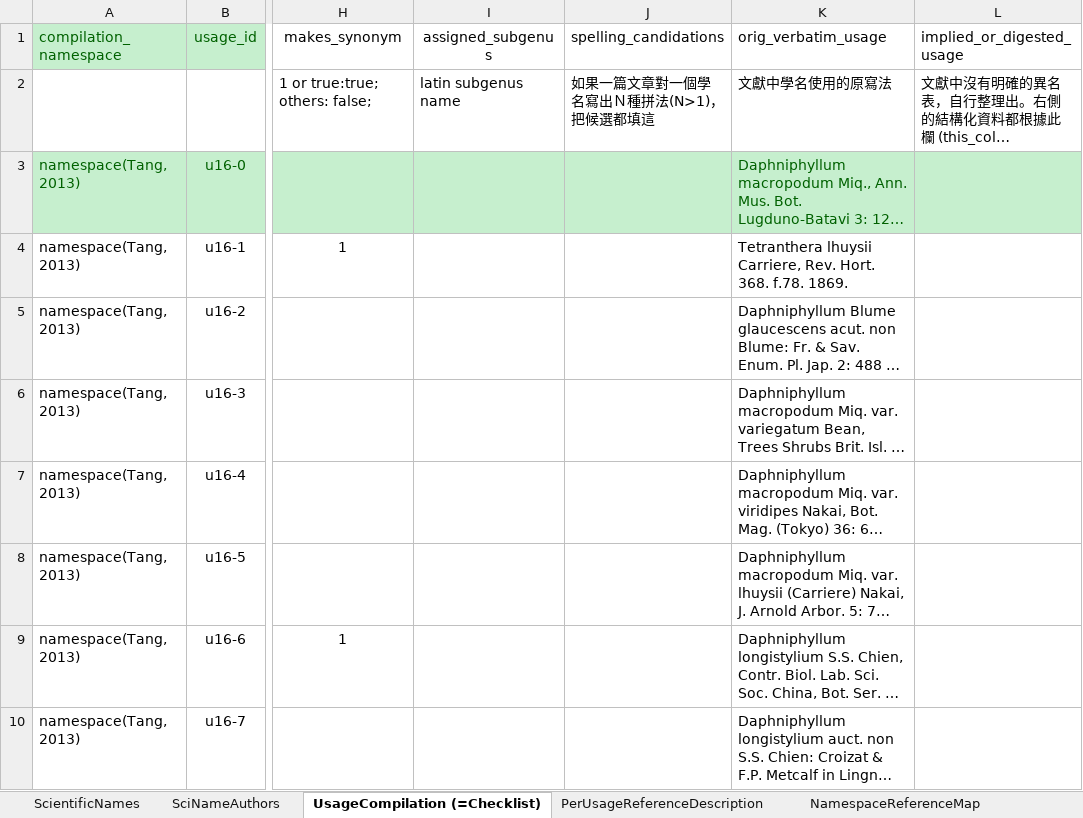
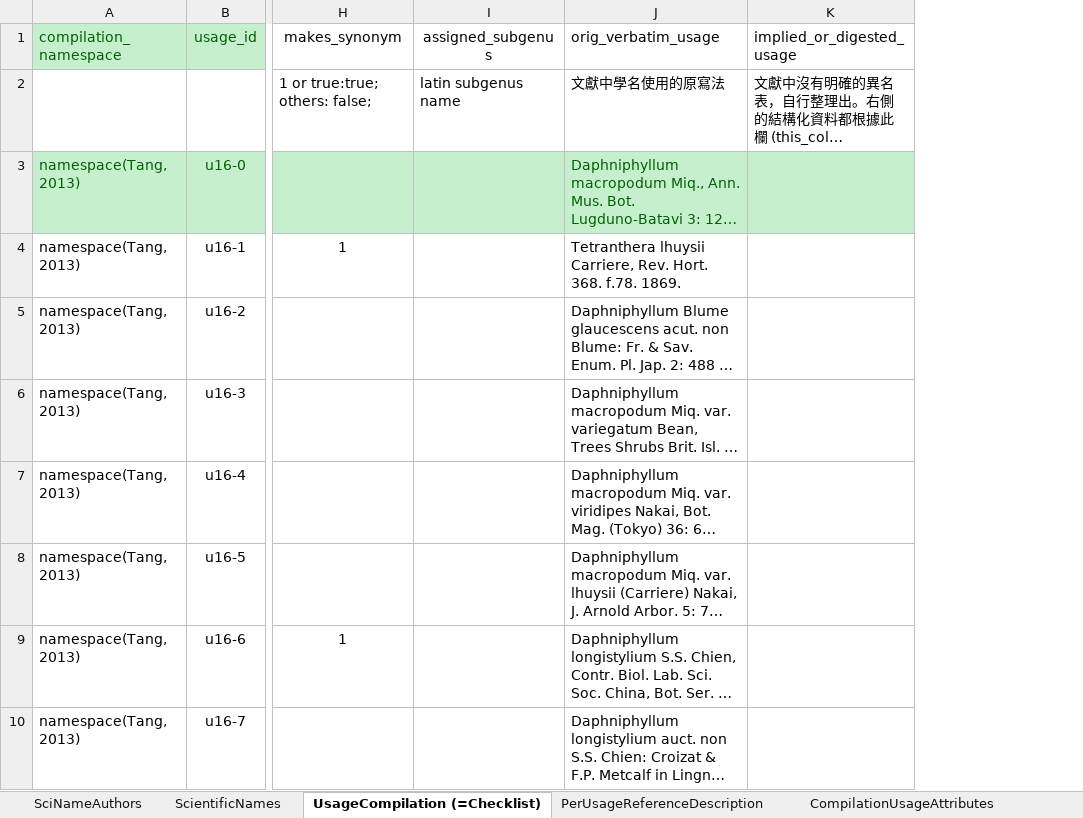
Before and after one commit to TaiBIF/national-checklist, an Excel workbook: ongoing/ref_based_name_history_version_control.xlsx, sheet UsageCompilation (=Checklist), drawn as a sheet; only a part is shown, gaps mark what is left out; long unchanged cells end in …; values as stored, in another font and other column widths than the file's, no borders; removed rows and columns are numbered as before the commit, all else as after; the diff covers the shown part only; the diff names each change by its address in the sheet, - before the commit and + after, or states it on an @@ line.

```diff
--- a/ongoing/ref_based_name_history_version_control.xlsx (sheet UsageCompilation (=Checklist))
+++ b/ongoing/ref_based_name_history_version_control.xlsx (sheet UsageCompilation (=Checklist))
+sheet tab: CompilationUsageAttributes
@@ sheet tab order changed: SciNameAuthors | ScientificNames | UsageCompilation (=Checklist) | PerUsageReferenceDescription | CompilationUsageAttributes @@
-column J (spelling_candidations), row 2: 如果一篇文章對一個學名寫出Ｎ種拼法(N>1)，把候選都填這
```
Also changed, not shown: 69 added rows elsewhere in this sheet, sheet ScientificNames, sheet PerUsageReferenceDescription, sheet References, sheet NamespaceReferenceMap, formulas that keep their value, 3 other files.
